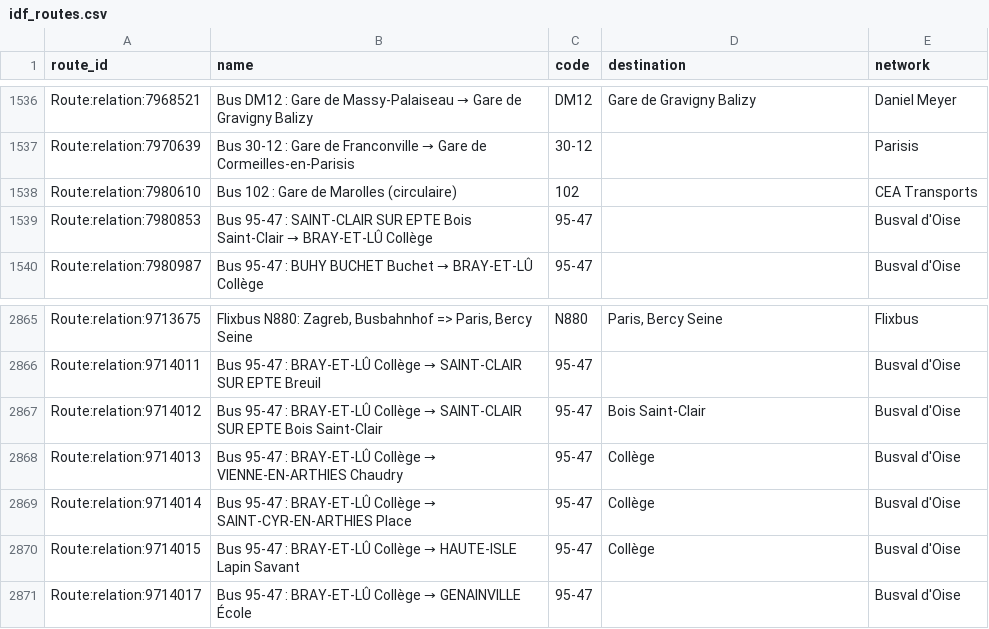
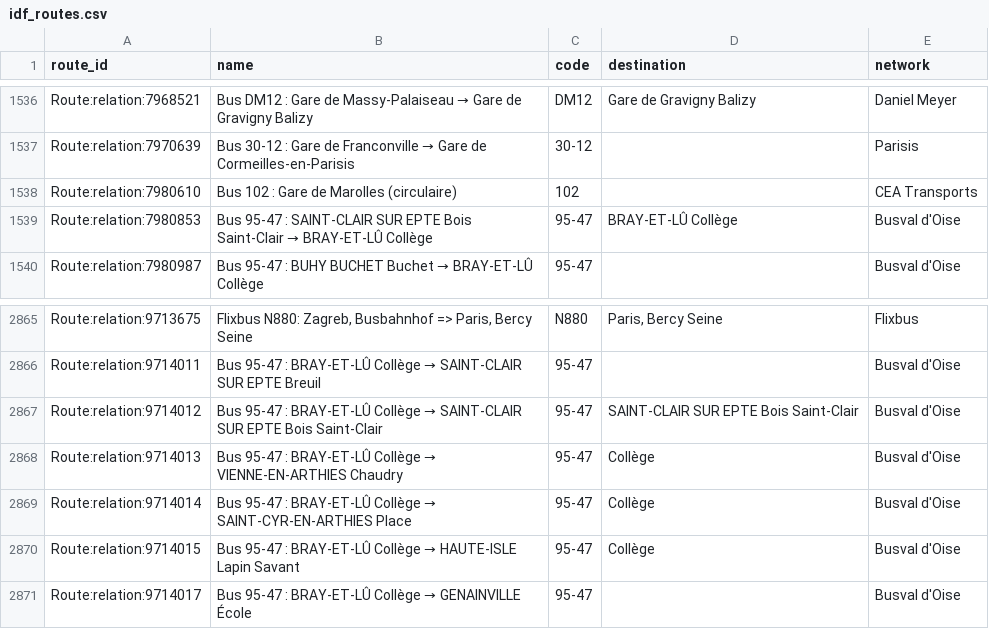
Before and after one commit to Jungle-Bus/ref-fr-STIF, a CSV file: data/idf_routes.csv, drawn as a sheet; only a part is shown, gaps mark what is left out.

```diff
--- a/data/idf_routes.csv
+++ b/data/idf_routes.csv
@@ -1538,3 +1538,3 @@ Route:relation:7970639,Bus 30-12 : Gare de Franconville → Gare de Cormeilles-e
 Route:relation:7980610,Bus 102 : Gare de Marolles (circulaire),102,,CEA Transports
-Route:relation:7980853,Bus 95-47 : SAINT-CLAIR SUR EPTE Bois Saint-Clair → BRAY-ET-LÛ Collège,95-47,,Busval d'Oise
+Route:relation:7980853,Bus 95-47 : SAINT-CLAIR SUR EPTE Bois Saint-Clair → BRAY-ET-LÛ Collège,95-47,BRAY-ET-LÛ Collège,Busval d'Oise
 Route:relation:7980987,Bus 95-47 : BUHY BUCHET Buchet → BRAY-ET-LÛ Collège,95-47,,Busval d'Oise
@@ -2866,3 +2866,3 @@ Route:relation:9713675,"Flixbus N880: Zagreb, Busbahnhof => Paris, Bercy Seine",
 Route:relation:9714011,Bus 95-47 : BRAY-ET-LÛ Collège → SAINT-CLAIR SUR EPTE Breuil,95-47,,Busval d'Oise
-Route:relation:9714012,Bus 95-47 : BRAY-ET-LÛ Collège → SAINT-CLAIR SUR EPTE Bois Saint-Clair,95-47,Bois Saint-Clair,Busval d'Oise
+Route:relation:9714012,Bus 95-47 : BRAY-ET-LÛ Collège → SAINT-CLAIR SUR EPTE Bois Saint-Clair,95-47,SAINT-CLAIR SUR EPTE Bois Saint-Clair,Busval d'Oise
 Route:relation:9714013,Bus 95-47 : BRAY-ET-LÛ Collège → VIENNE-EN-ARTHIES Chaudry,95-47,Collège,Busval d'Oise
```
Also changed, not shown: 3 other files.
